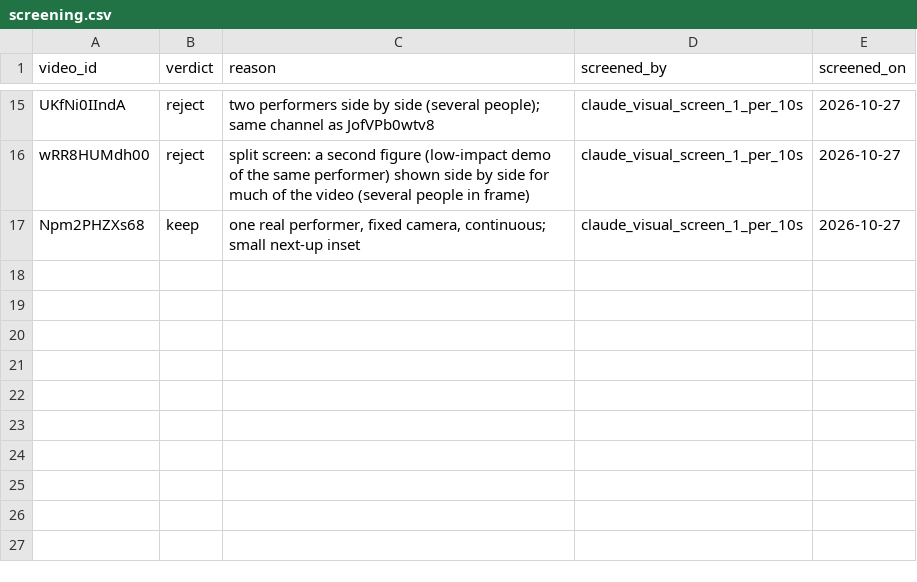
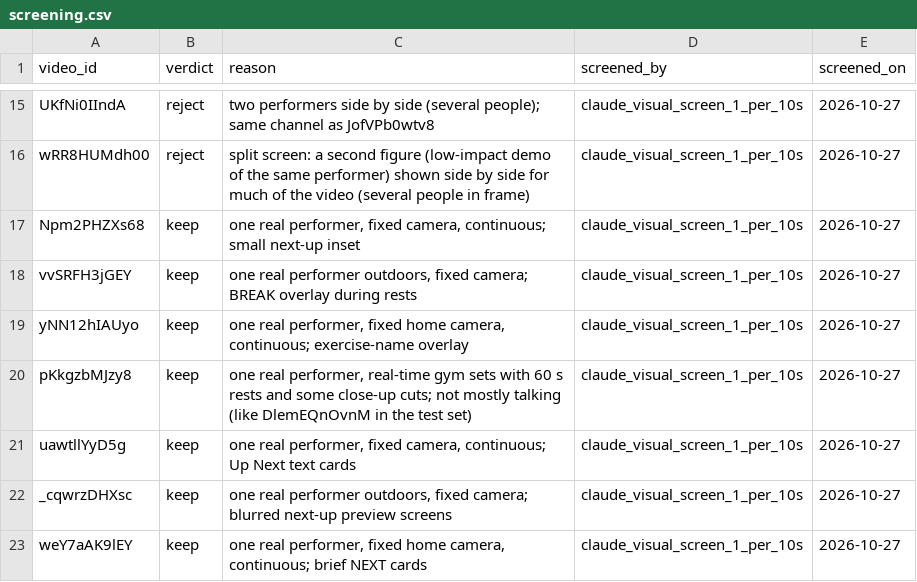
Before and after one commit to bariscelikk1/cALorie, a CSV file: ml/data/long_video_train_v1/screening.csv, drawn as a sheet; only a part is shown, gaps mark what is left out; the diff names each change by its address in the sheet, - before the commit and + after, or states it on an @@ line.

Commit message:
Long-video training v1: 16 screened videos processed; 11 train / 5 dev roles by hash
8.31 h of pose and stills, with raw video deleted. Six screening rejects
were replaced by the rule-based rerun, with reasons logged. Labeling is
next.

```diff
--- a/ml/data/long_video_train_v1/screening.csv
+++ b/ml/data/long_video_train_v1/screening.csv
+row 18: vvSRFH3jGEY | keep | one real performer outdoors, fixed camera; BREAK overlay during rests | claude_visual_screen_1_per_10s | 2026-10-27
+row 19: yNN12hIAUyo | keep | one real performer, fixed home camera, continuous; exercise-name overlay | claude_visual_screen_1_per_10s | 2026-10-27
+row 20: pKkgzbMJzy8 | keep | one real performer, real-time gym sets with 60 s rests and some close-up cuts; not mostly talking (like DlemEQnOvnM in the test set) | claude_visual_screen_1_per_10s | 2026-10-27
+row 21: uawtllYyD5g | keep | one real performer, fixed camera, continuous; Up Next text cards | claude_visual_screen_1_per_10s | 2026-10-27
+row 22: _cqwrzDHXsc | keep | one real performer outdoors, fixed camera; blurred next-up preview screens | claude_visual_screen_1_per_10s | 2026-10-27
+row 23: weY7aAK9lEY | keep | one real performer, fixed home camera, continuous; brief NEXT cards | claude_visual_screen_1_per_10s | 2026-10-27
```
Also changed, not shown: 21 other files.
